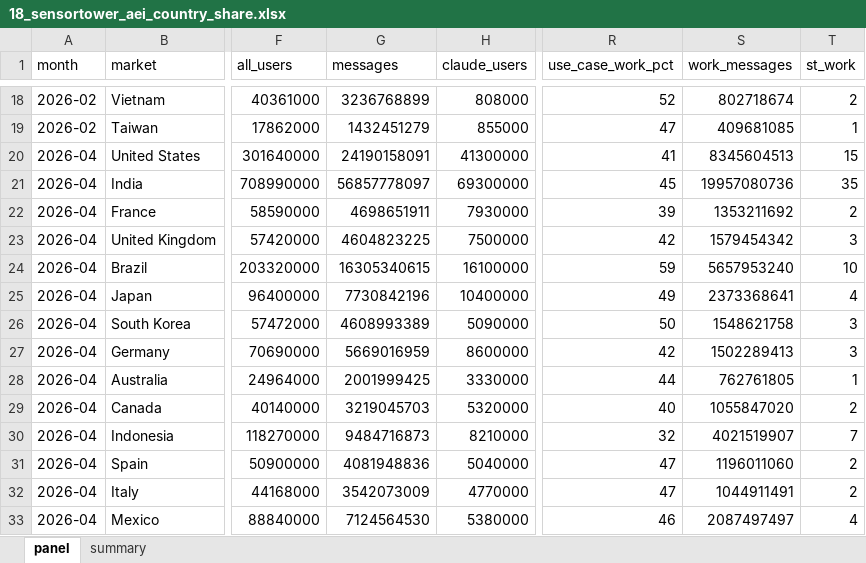
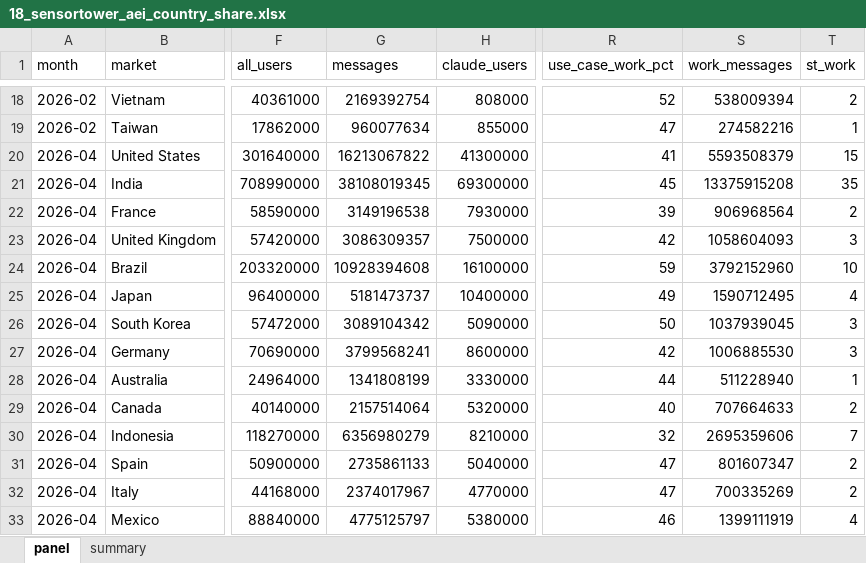
Before and after one commit to keiscne/AI_effects, an Excel workbook: results/table/18_sensortower_aei_country_share.xlsx, sheet panel, drawn as a sheet; only a part is shown, gaps mark what is left out; values as stored, in another font and other column widths than the file's, no borders; the diff covers the shown part only; the diff names each change by its address in the sheet, - before the commit and + after, or states it on an @@ line.

```diff
--- a/results/table/18_sensortower_aei_country_share.xlsx (sheet panel)
+++ b/results/table/18_sensortower_aei_country_share.xlsx (sheet panel)
-G18 (messages): 3236768899
+G18 (messages): 2169392754
-S18 (work_messages): 802718674
+S18 (work_messages): 538009394
-G19 (messages): 1432451279
+G19 (messages): 960077634
-S19 (work_messages): 409681085
+S19 (work_messages): 274582216
-G20 (messages): 24190158091
+G20 (messages): 16213067822
-S20 (work_messages): 8345604513
+S20 (work_messages): 5593508379
-G21 (messages): 56857778097
+G21 (messages): 38108019345
-S21 (work_messages): 19957080736
+S21 (work_messages): 13375915208
-G22 (messages): 4698651911
+G22 (messages): 3149196538
-S22 (work_messages): 1353211692
+S22 (work_messages): 906968564
-G23 (messages): 4604823225
+G23 (messages): 3086309357
-S23 (work_messages): 1579454342
+S23 (work_messages): 1058604093
-G24 (messages): 16305340615
+G24 (messages): 10928394608
-S24 (work_messages): 5657953240
+S24 (work_messages): 3792152960
-G25 (messages): 7730842196
+G25 (messages): 5181473737
-S25 (work_messages): 2373368641
+S25 (work_messages): 1590712495
-G26 (messages): 4608993389
+G26 (messages): 3089104342
-S26 (work_messages): 1548621758
+S26 (work_messages): 1037939045
-G27 (messages): 5669016959
+G27 (messages): 3799568241
-S27 (work_messages): 1502289413
+S27 (work_messages): 1006885530
-G28 (messages): 2001999425
+G28 (messages): 1341808199
-S28 (work_messages): 762761805
+S28 (work_messages): 511228940
-G29 (messages): 3219045703
+G29 (messages): 2157514064
-S29 (work_messages): 1055847020
+S29 (work_messages): 707664633
-G30 (messages): 9484716873
+G30 (messages): 6356980279
-S30 (work_messages): 4021519907
+S30 (work_messages): 2695359606
-G31 (messages): 4081948836
+G31 (messages): 2735861133
-S31 (work_messages): 1196011060
+S31 (work_messages): 801607347
-G32 (messages): 3542073009
+G32 (messages): 2374017967
-S32 (work_messages): 1044911491
+S32 (work_messages): 700335269
-G33 (messages): 7124564530
+G33 (messages): 4775125797
-S33 (work_messages): 2087497497
+S33 (work_messages): 1399111919
```
Also changed, not shown: 76 edited cells elsewhere in this sheet, results/table/17_sensortower_messages.xlsx, 12 other files.
